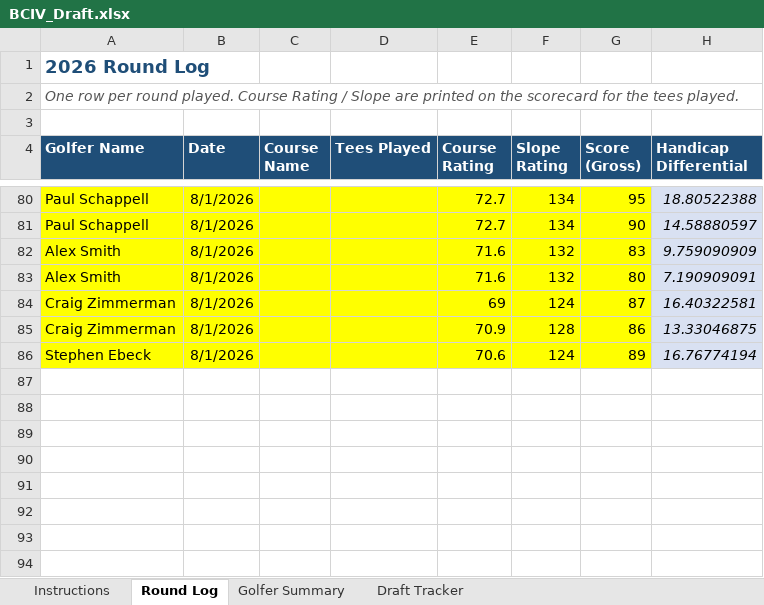
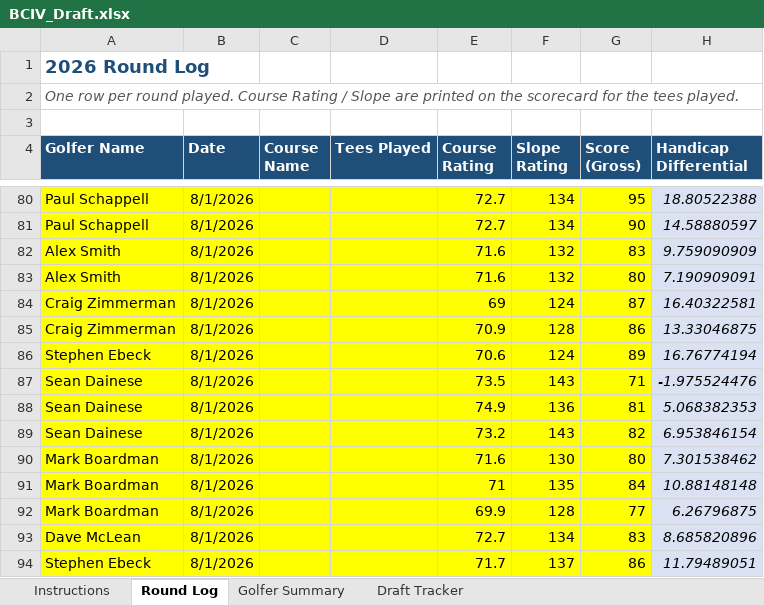
Before and after one commit to swe5019/ghin, an Excel workbook: data/BCIV_Draft.xlsx, sheet Round Log, drawn as a sheet; only a part is shown, gaps mark what is left out; values as stored, in another font and other column widths than the file's, no borders; the diff names each change by its address in the sheet, - before the commit and + after, or states it on an @@ line.

```diff
--- a/data/BCIV_Draft.xlsx (sheet Round Log)
+++ b/data/BCIV_Draft.xlsx (sheet Round Log)
+row 87: Sean Dainese | 8/1/2026 |  |  | 73.5 | 143 | 71 | -1.975524476
+row 88: Sean Dainese | 8/1/2026 |  |  | 74.9 | 136 | 81 | 5.068382353
+row 89: Sean Dainese | 8/1/2026 |  |  | 73.2 | 143 | 82 | 6.953846154
+row 90: Mark Boardman | 8/1/2026 |  |  | 71.6 | 130 | 80 | 7.301538462
+row 91: Mark Boardman | 8/1/2026 |  |  | 71 | 135 | 84 | 10.88148148
+row 92: Mark Boardman | 8/1/2026 |  |  | 69.9 | 128 | 77 | 6.26796875
+row 93: Dave McLean | 8/1/2026 |  |  | 72.7 | 134 | 83 | 8.685820896
+row 94: Stephen Ebeck | 8/1/2026 |  |  | 71.7 | 137 | 86 | 11.79489051
```
Also changed, not shown: sheet Golfer Summary.
